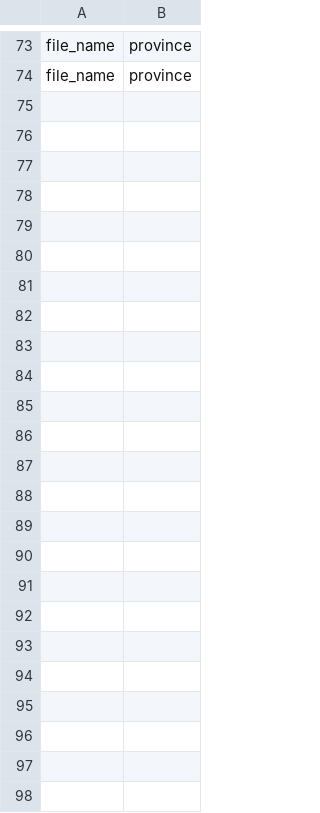
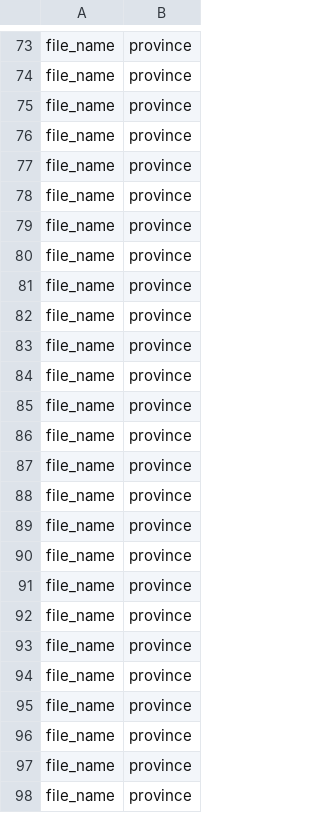
Before and after one commit to endForYou/spider, a CSV file: paper_file_province.csv, drawn as a sheet; only a part is shown, gaps mark what is left out.

```diff
--- a/paper_file_province.csv
+++ b/paper_file_province.csv
@@ -74 +74,25 @@ file_name,province
 file_name,province
+file_name,province
+file_name,province
+file_name,province
+file_name,province
+file_name,province
+file_name,province
+file_name,province
+file_name,province
+file_name,province
+file_name,province
+file_name,province
+file_name,province
+file_name,province
+file_name,province
+file_name,province
+file_name,province
+file_name,province
+file_name,province
+file_name,province
+file_name,province
+file_name,province
+file_name,province
+file_name,province
+file_name,province
```
Also changed, not shown: 18 other files.
